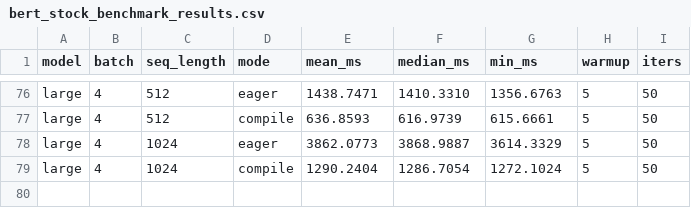
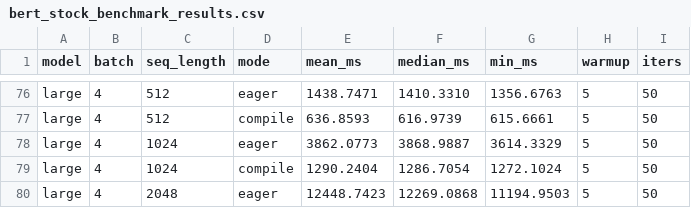
Before and after one commit to LLM-Compiler/pytorch, a CSV file: bert_stock_benchmark_results.csv, drawn as a sheet; only a part is shown, gaps mark what is left out.

Commit message:
Stock BERT eager: large B=4 S=2048 mean=12448.742ms

```diff
--- a/bert_stock_benchmark_results.csv
+++ b/bert_stock_benchmark_results.csv
@@ -79 +79,2 @@ large,4,1024,eager,3862.0773,3868.9887,3614.3329,5,50
 large,4,1024,compile,1290.2404,1286.7054,1272.1024,5,50
+large,4,2048,eager,12448.7423,12269.0868,11194.9503,5,50
```
